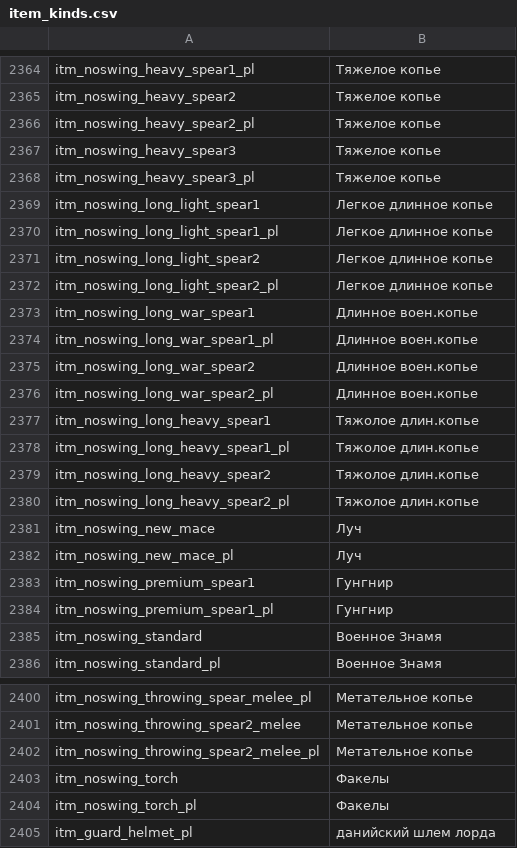
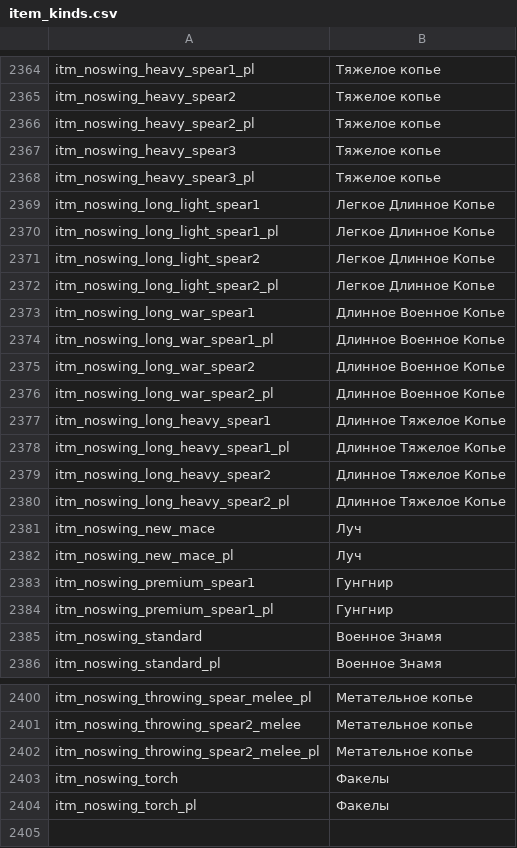
Before and after one commit to vponomaryov/mb_warband_rus, a CSV file: Modules/Viking Conquest/languages/ru/item_kinds.csv, drawn as a sheet; only a part is shown, gaps mark what is left out.

Commit message:
Small update of item_kinds.csv for VC

```diff
--- a/Modules/Viking Conquest/languages/ru/item_kinds.csv
+++ b/Modules/Viking Conquest/languages/ru/item_kinds.csv
@@ -2368,14 +2368,14 @@ itm_noswing_heavy_spear3|Тяжелое копье
 itm_noswing_heavy_spear3_pl|Тяжелое копье
-itm_noswing_long_light_spear1|Легкое длинное копье
-itm_noswing_long_light_spear1_pl|Легкое длинное копье
-itm_noswing_long_light_spear2|Легкое длинное копье
-itm_noswing_long_light_spear2_pl|Легкое длинное копье
-itm_noswing_long_war_spear1|Длинное воен.копье
-itm_noswing_long_war_spear1_pl|Длинное воен.копье
-itm_noswing_long_war_spear2|Длинное воен.копье
-itm_noswing_long_war_spear2_pl|Длинное воен.копье
-itm_noswing_long_heavy_spear1|Тяжолое длин.копье
-itm_noswing_long_heavy_spear1_pl|Тяжолое длин.копье
-itm_noswing_long_heavy_spear2|Тяжолое длин.копье
-itm_noswing_long_heavy_spear2_pl|Тяжолое длин.копье
+itm_noswing_long_light_spear1|Легкое Длинное Копье
+itm_noswing_long_light_spear1_pl|Легкое Длинное Копье
+itm_noswing_long_light_spear2|Легкое Длинное Копье
+itm_noswing_long_light_spear2_pl|Легкое Длинное Копье
+itm_noswing_long_war_spear1|Длинное Военное Копье
+itm_noswing_long_war_spear1_pl|Длинное Военное Копье
+itm_noswing_long_war_spear2|Длинное Военное Копье
+itm_noswing_long_war_spear2_pl|Длинное Военное Копье
+itm_noswing_long_heavy_spear1|Длинное Тяжелое Копье
+itm_noswing_long_heavy_spear1_pl|Длинное Тяжелое Копье
+itm_noswing_long_heavy_spear2|Длинное Тяжелое Копье
+itm_noswing_long_heavy_spear2_pl|Длинное Тяжелое Копье
 itm_noswing_new_mace|Луч
@@ -2404,2 +2404 @@ itm_noswing_torch|Факелы
 itm_noswing_torch_pl|Факелы
-itm_guard_helmet_pl|данийский шлем лорда
```
